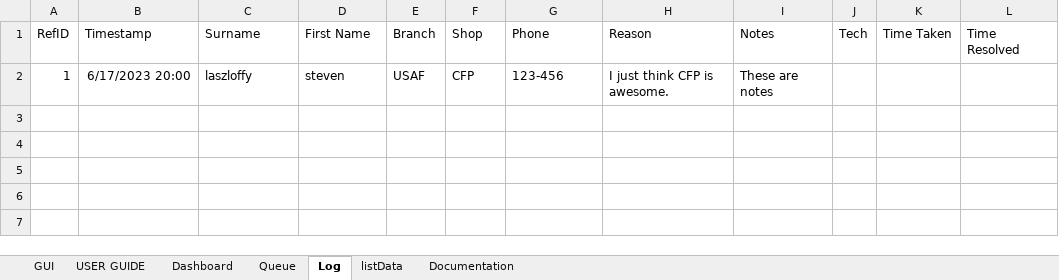
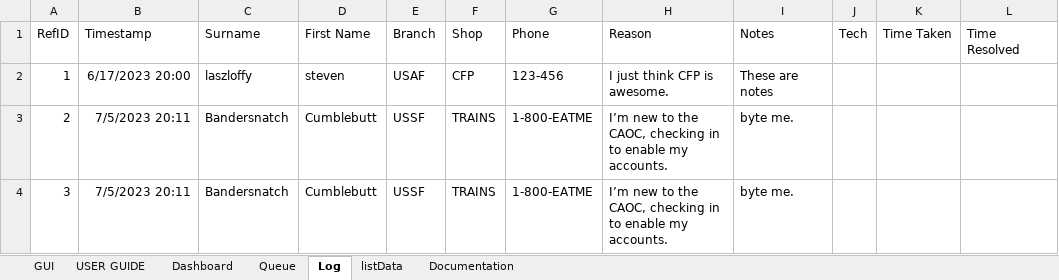
Before and after one commit to vypr907/supportQ, an Excel workbook: SupportQ_DEV.xlsm, sheet Log, drawn as a sheet; values as stored, in another font and other column widths than the file's, no borders; the diff names each change by its address in the sheet, - before the commit and + after, or states it on an @@ line.

```diff
--- a/SupportQ_DEV.xlsm (sheet Log)
+++ b/SupportQ_DEV.xlsm (sheet Log)
+row 3: 2 | 7/5/2023 20:11 | Bandersnatch | Cumblebutt | USSF | TRAINS | 1-800-EATME | I’m new to the CAOC, checking in to enable my accounts. | byte me.
+row 4: 3 | 7/5/2023 20:11 | Bandersnatch | Cumblebutt | USSF | TRAINS | 1-800-EATME | I’m new to the CAOC, checking in to enable my accounts. | byte me.
```
Also changed, not shown: sheet Queue, sheet listData, 17 other files.
